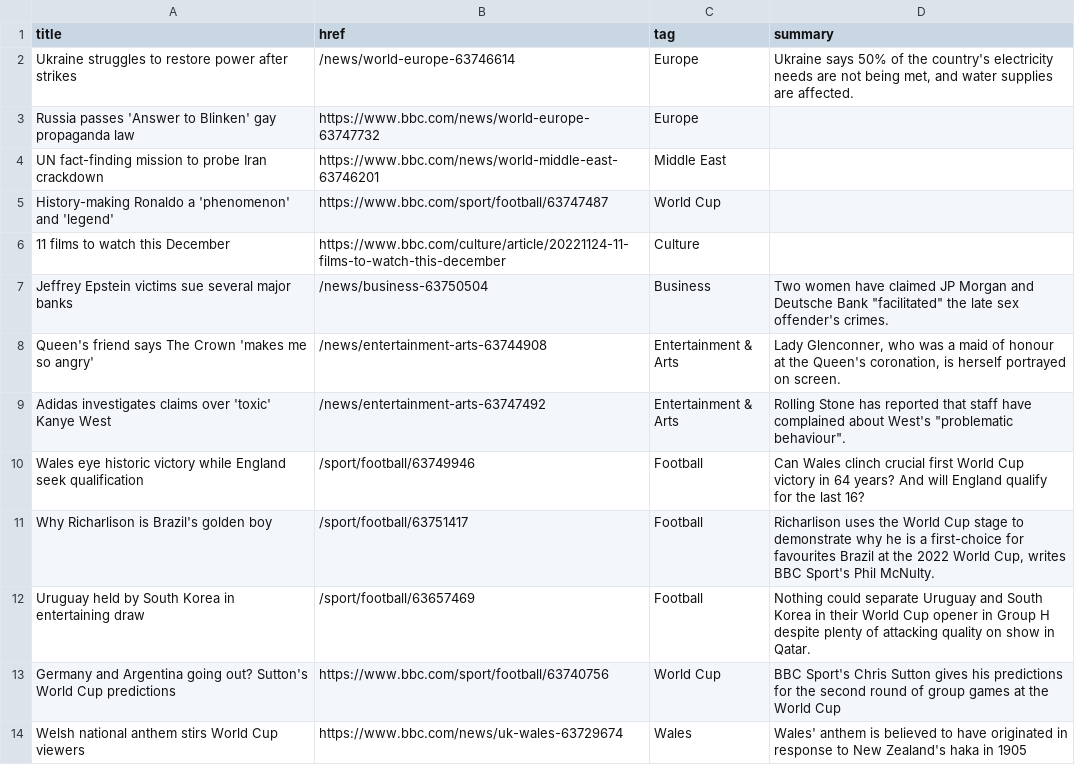
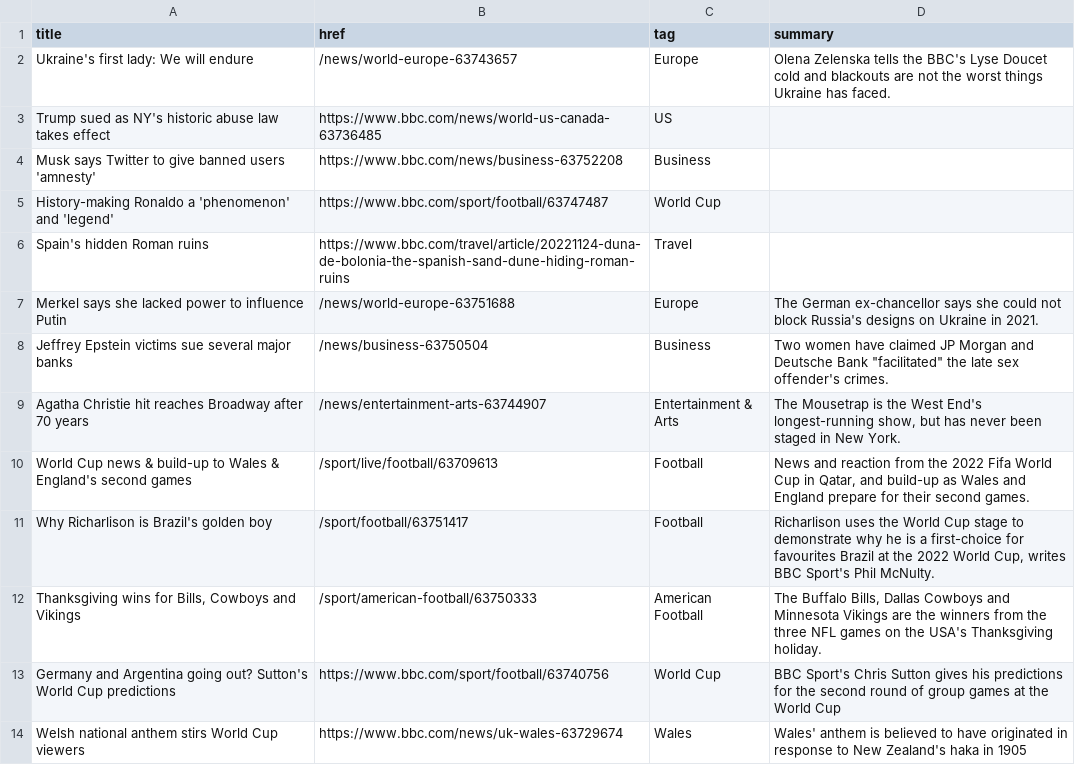
Before and after one commit to jsoma/autoscraper-changes, a CSV file: bbc-headlines.csv, drawn as a sheet; only a part is shown; the diff covers the shown part only.

```diff
--- a/bbc-headlines.csv
+++ b/bbc-headlines.csv
@@ -1,13 +1,13 @@
 title,href,tag,summary
-Ukraine struggles to restore power after strikes,/news/world-europe-63746614,Europe,"Ukraine says 50% of the country's electricity needs are not being met, and water supplies are affected."
-Russia passes 'Answer to Blinken' gay propaganda law,https://www.bbc.com/news/world-europe-63747732,Europe,
-UN fact-finding mission to probe Iran crackdown,https://www.bbc.com/news/world-middle-east-63746201,Middle East,
+Ukraine's first lady: We will endure,/news/world-europe-63743657,Europe,Olena Zelenska tells the BBC's Lyse Doucet cold and blackouts are not the worst things Ukraine has faced.
+Trump sued as NY's historic abuse law takes effect,https://www.bbc.com/news/world-us-canada-63736485,US,
+Musk says Twitter to give banned users 'amnesty',https://www.bbc.com/news/business-63752208,Business,
 History-making Ronaldo a 'phenomenon' and 'legend',https://www.bbc.com/sport/football/63747487,World Cup,
-11 films to watch this December,https://www.bbc.com/culture/article/20221124-11-films-to-watch-this-december,Culture,
+Spain's hidden Roman ruins,https://www.bbc.com/travel/article/20221124-duna-de-bolonia-the-spanish-sand-dune-hiding-roman-ruins,Travel,
+Merkel says she lacked power to influence Putin,/news/world-europe-63751688,Europe,The German ex-chancellor says she could not block Russia's designs on Ukraine in 2021.
 Jeffrey Epstein victims sue several major banks,/news/business-63750504,Business,"Two women have claimed JP Morgan and Deutsche Bank ""facilitated"" the late sex offender's crimes."
-Queen's friend says The Crown 'makes me so angry',/news/entertainment-arts-63744908,Entertainment & Arts,"Lady Glenconner, who was a maid of honour at the Queen's coronation, is herself portrayed on screen."
-Adidas investigates claims over 'toxic' Kanye West,/news/entertainment-arts-63747492,Entertainment & Arts,"Rolling Stone has reported that staff have complained about West's ""problematic behaviour""."
-Wales eye historic victory while England seek qualification,/sport/football/63749946,Football,Can Wales clinch crucial first World Cup victory in 64 years? And will England qualify for the last 16?
+Agatha Christie hit reaches Broadway after 70 years,/news/entertainment-arts-63744907,Entertainment & Arts,"The Mousetrap is the West End's longest-running show, but has never been staged in New York."
+World Cup news & build-up to Wales & England's second games,/sport/live/football/63709613,Football,"News and reaction from the 2022 Fifa World Cup in Qatar, and build-up as Wales and England prepare for their second games."
 Why Richarlison is Brazil's golden boy,/sport/football/63751417,Football,"Richarlison uses the World Cup stage to demonstrate why he is a first-choice for favourites Brazil at the 2022 World Cup, writes BBC Sport's Phil McNulty."
-Uruguay held by South Korea in entertaining draw,/sport/football/63657469,Football,Nothing could separate Uruguay and South Korea in their World Cup opener in Group H despite plenty of attacking quality on show in Qatar.
+"Thanksgiving wins for Bills, Cowboys and Vikings",/sport/american-football/63750333,American Football,"The Buffalo Bills, Dallas Cowboys and Minnesota Vikings are the winners from the three NFL games on the USA's Thanksgiving holiday."
 Germany and Argentina going out? Sutton's World Cup predictions,https://www.bbc.com/sport/football/63740756,World Cup,BBC Sport's Chris Sutton gives his predictions for the second round of group games at the World Cup
```
Also changed, not shown: 3 added rows, 3 removed rows and 10 edited cells elsewhere in this file.
